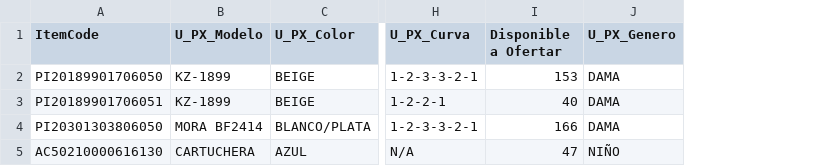
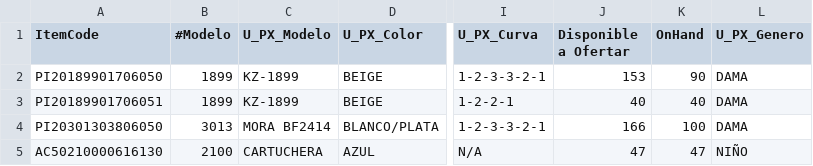
Before and after one commit to diegoandres22/catalogo-div-Flow, a CSV file: public/admin/plantilla-catalogo.csv, drawn as a sheet; only a part is shown, gaps mark what is left out; the diff names each change by its address in the sheet, - before the commit and + after, or states it on an @@ line.

```diff
--- a/public/admin/plantilla-catalogo.csv
+++ b/public/admin/plantilla-catalogo.csv
+column B (#Modelo), rows 2-5: 1899 | 1899 | 3013 | 2100
+column K (OnHand), rows 2-5: 90 | 40 | 100 | 47
```
Also changed, not shown: 41 other files.
